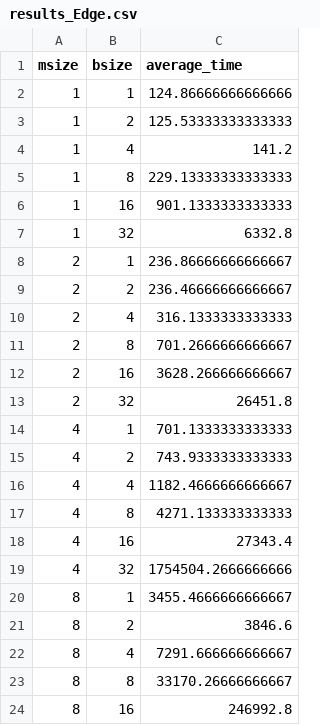
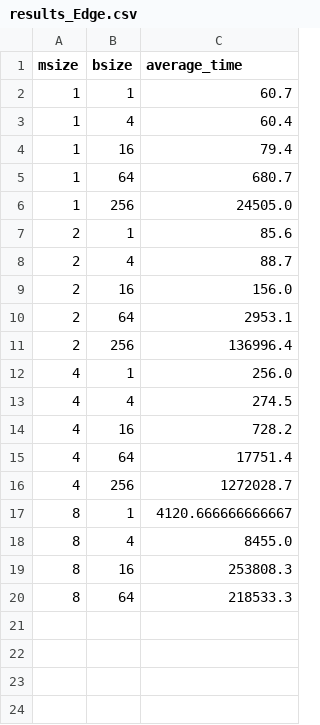
Before and after one commit to bsc-wdc/HP2C-DT, a CSV file: experiments/response_time_agents/postprocess/results/results_Edge.csv, drawn as a sheet.

Commit message:
Update results

```diff
--- a/experiments/response_time_agents/postprocess/results/results_Edge.csv
+++ b/experiments/response_time_agents/postprocess/results/results_Edge.csv
@@ -1,24 +1,20 @@
 msize,bsize,average_time
-1,1,124.86666666666666
-1,2,125.53333333333333
-1,4,141.2
-1,8,229.13333333333333
-1,16,901.1333333333333
-1,32,6332.8
-2,1,236.86666666666667
-2,2,236.46666666666667
-2,4,316.1333333333333
-2,8,701.2666666666667
-2,16,3628.266666666667
-2,32,26451.8
-4,1,701.1333333333333
-4,2,743.9333333333333
-4,4,1182.4666666666667
-4,8,4271.133333333333
-4,16,27343.4
-4,32,1754504.2666666666
-8,1,3455.4666666666667
-8,2,3846.6
-8,4,7291.666666666667
-8,8,33170.26666666667
-8,16,246992.8
+1,1,60.7
+1,4,60.4
+1,16,79.4
+1,64,680.7
+1,256,24505.0
+2,1,85.6
+2,4,88.7
+2,16,156.0
+2,64,2953.1
+2,256,136996.4
+4,1,256.0
+4,4,274.5
+4,16,728.2
+4,64,17751.4
+4,256,1272028.7
+8,1,4120.666666666667
+8,4,8455.0
+8,16,253808.3
+8,64,218533.3
```
Also changed, not shown: experiments/response_time_agents/postprocess/results/results_Server.csv, 6 other files.
